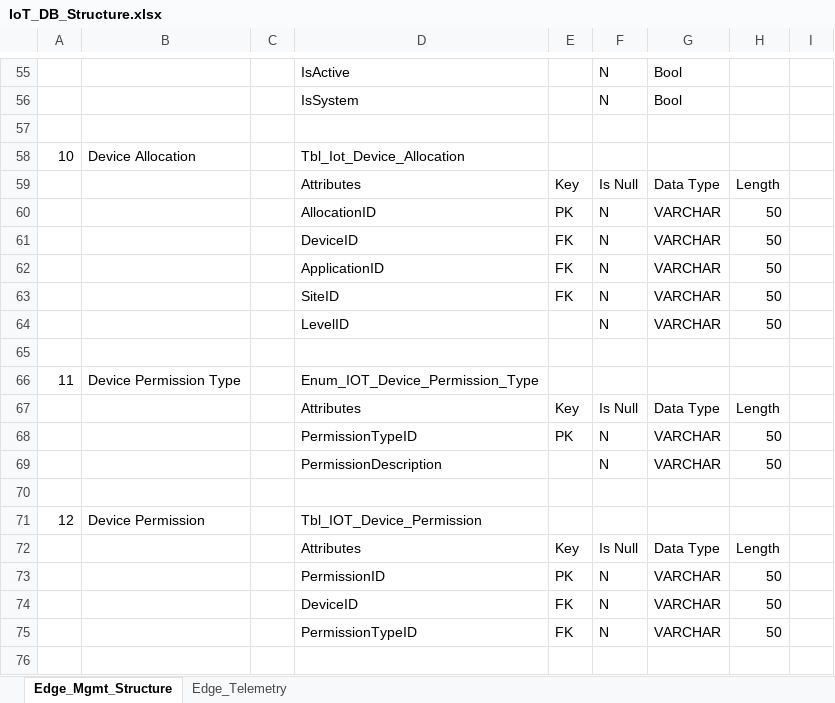
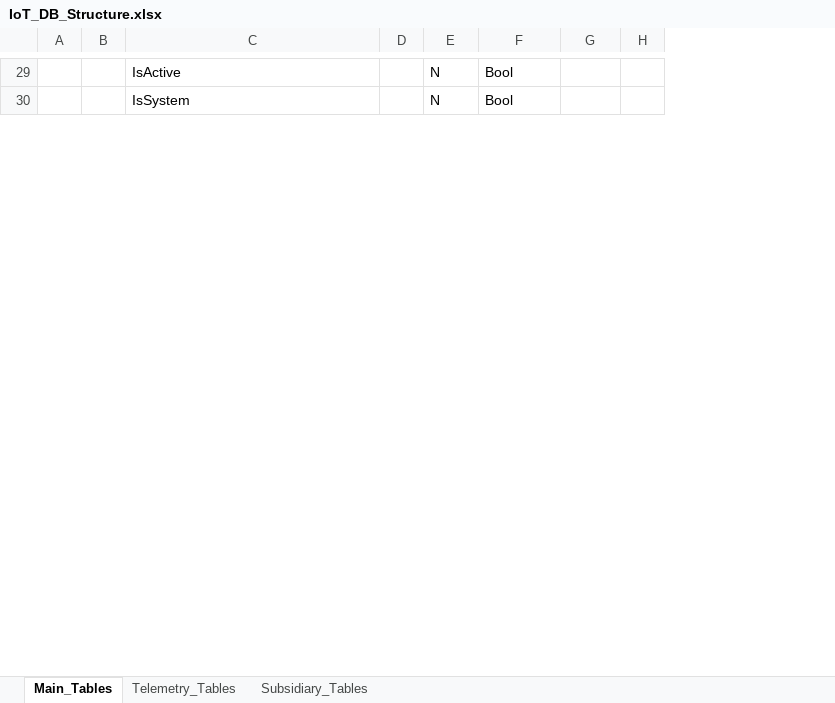
Before and after one commit to SRIIIXI/EdgeView, an Excel workbook: IoT_DB_Structure.xlsx, sheet Main_Tables, drawn as a sheet; only a part is shown, gaps mark what is left out; values as stored, in another font and other column widths than the file's, no cell formats; removed rows and columns are numbered as before the commit, all else as after; the diff covers the shown part only; the diff names each change by its address in the sheet, - before the commit and + after, or states it on an @@ line.

```diff
--- a/IoT_DB_Structure.xlsx (sheet Main_Tables)
+++ b/IoT_DB_Structure.xlsx (sheet Main_Tables)
-sheet tab: Edge_Mgmt_Structure
+sheet tab: Main_Tables
-sheet tab: Edge_Telemetry
+sheet tab: Telemetry_Tables
+sheet tab: Subsidiary_Tables
-column A, empty
-column B, empty
+column B, empty
-row 57: (empty)
-row 58: 10 | Device Allocation |  | Tbl_Iot_Device_Allocation
-row 59:  |  |  | Attributes | Key | Is Null | Data Type | Length
-row 60:  |  |  | AllocationID | PK | N | VARCHAR | 50
-row 61:  |  |  | DeviceID | FK | N | VARCHAR | 50
-row 62:  |  |  | ApplicationID | FK | N | VARCHAR | 50
-row 63:  |  |  | SiteID | FK | N | VARCHAR | 50
-row 64:  |  |  | LevelID |  | N | VARCHAR | 50
-row 65: (empty)
-row 66: 11 | Device Permission Type |  | Enum_IOT_Device_Permission_Type
-row 67:  |  |  | Attributes | Key | Is Null | Data Type | Length
-row 68:  |  |  | PermissionTypeID | PK | N | VARCHAR | 50
-row 69:  |  |  | PermissionDescription |  | N | VARCHAR | 50
-row 70: (empty)
-row 71: 12 | Device Permission |  | Tbl_IOT_Device_Permission
-row 72:  |  |  | Attributes | Key | Is Null | Data Type | Length
-row 73:  |  |  | PermissionID | PK | N | VARCHAR | 50
-row 74:  |  |  | DeviceID | FK | N | VARCHAR | 50
-row 75:  |  |  | PermissionTypeID | FK | N | VARCHAR | 50
-row 76: (empty)
```
Also changed, not shown: 6 added rows, 164 removed rows, 1 moved row and 15 edited cells elsewhere in this sheet, sheet Telemetry_Tables, cell formats, 16 other files.
